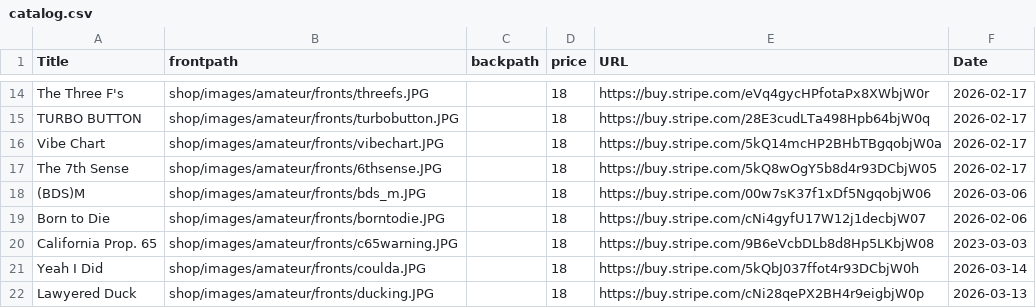
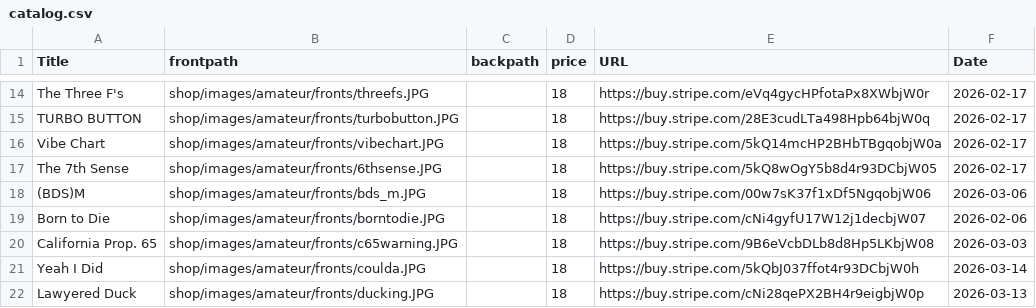
Before and after one commit to 12voltman/12voltman.github.io, a CSV file: shop/catalog.csv, drawn as a sheet; only a part is shown, gaps mark what is left out.

Commit message:
whoopsie

```diff
--- a/shop/catalog.csv
+++ b/shop/catalog.csv
@@ -19,3 +19,3 @@ The 7th Sense,shop/images/amateur/fronts/6thsense.JPG,,18,https://buy.stripe.com
 Born to Die,shop/images/amateur/fronts/borntodie.JPG,,18,https://buy.stripe.com/cNi4gyfU17W12j1decbjW07,2026-02-06
-California Prop. 65,shop/images/amateur/fronts/c65warning.JPG,,18,https://buy.stripe.com/9B6eVcbDLb8d8Hp5LKbjW08,2023-03-03
+California Prop. 65,shop/images/amateur/fronts/c65warning.JPG,,18,https://buy.stripe.com/9B6eVcbDLb8d8Hp5LKbjW08,2026-03-03
 Yeah I Did,shop/images/amateur/fronts/coulda.JPG,,18,https://buy.stripe.com/5kQbJ037ffot4r93DCbjW0h,2026-03-14
```
